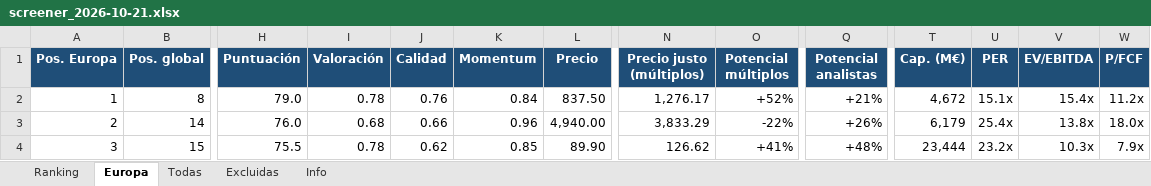
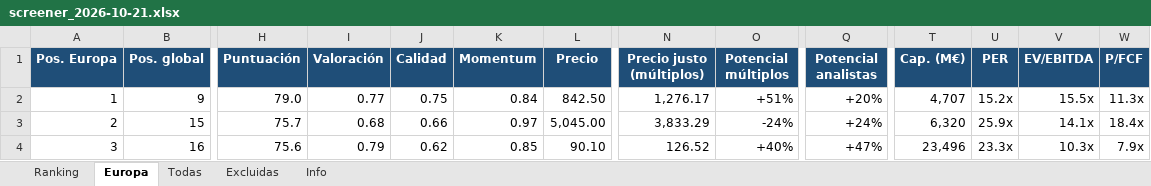
Before and after one commit to josecossi/Screener, an Excel workbook: resultados/screener_2026-10-21.xlsx, sheet Europa, drawn as a sheet; only a part is shown, gaps mark what is left out; values as stored, in another font and other column widths than the file's, no borders; the diff covers the shown part only; the diff names each change by its address in the sheet, - before the commit and + after, or states it on an @@ line.

```diff
--- a/resultados/screener_2026-10-21.xlsx (sheet Europa)
+++ b/resultados/screener_2026-10-21.xlsx (sheet Europa)
-B2 (Pos. global): 8
+B2 (Pos. global): 9
-I2 (Valoración): 0.78
+I2 (Valoración): 0.77
-J2 (Calidad): 0.76
+J2 (Calidad): 0.75
-L2 (Precio): 837.50
+L2 (Precio): 842.50
-O2 (Potencial múltiplos): +52%
+O2 (Potencial múltiplos): +51%
-Q2 (Potencial analistas): +21%
+Q2 (Potencial analistas): +20%
-T2 (Cap. (M€)): 4,672
+T2 (Cap. (M€)): 4,707
-U2 (PER): 15.1x
+U2 (PER): 15.2x
-V2 (EV/EBITDA): 15.4x
+V2 (EV/EBITDA): 15.5x
-W2 (P/FCF): 11.2x
+W2 (P/FCF): 11.3x
-B3 (Pos. global): 14
+B3 (Pos. global): 15
-H3 (Puntuación): 76.0
+H3 (Puntuación): 75.7
-K3 (Momentum): 0.96
+K3 (Momentum): 0.97
-L3 (Precio): 4,940.00
+L3 (Precio): 5,045.00
-O3 (Potencial múltiplos): -22%
+O3 (Potencial múltiplos): -24%
-Q3 (Potencial analistas): +26%
+Q3 (Potencial analistas): +24%
-T3 (Cap. (M€)): 6,179
+T3 (Cap. (M€)): 6,320
-U3 (PER): 25.4x
+U3 (PER): 25.9x
-V3 (EV/EBITDA): 13.8x
+V3 (EV/EBITDA): 14.1x
-W3 (P/FCF): 18.0x
+W3 (P/FCF): 18.4x
-B4 (Pos. global): 15
+B4 (Pos. global): 16
-H4 (Puntuación): 75.5
+H4 (Puntuación): 75.6
-I4 (Valoración): 0.78
+I4 (Valoración): 0.79
-L4 (Precio): 89.90
+L4 (Precio): 90.10
-N4 (Precio justo (múltiplos)): 126.62
+N4 (Precio justo (múltiplos)): 126.52
-O4 (Potencial múltiplos): +41%
+O4 (Potencial múltiplos): +40%
-Q4 (Potencial analistas): +48%
+Q4 (Potencial analistas): +47%
-T4 (Cap. (M€)): 23,444
+T4 (Cap. (M€)): 23,496
-U4 (PER): 23.2x
+U4 (PER): 23.3x
```
Also changed, not shown: 1 added row, 1 removed row and 233 edited cells elsewhere in this sheet, sheet Todas, sheet Ranking, sheet Excluidas, sheet Info, 3 other files.
